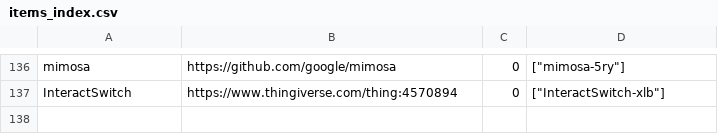
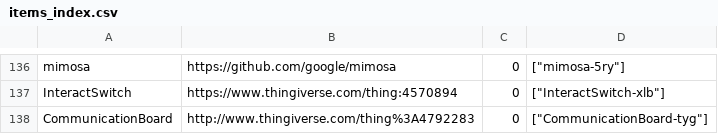
Before and after one commit to openassistive/OpenATFrontEnd, a CSV file: items_index.csv, drawn as a sheet; only a part is shown, gaps mark what is left out; the diff names each change by its address in the sheet, - before the commit and + after, or states it on an @@ line.

Commit message:
Add un-moderated item CommunicationBoard-tyg

```diff
--- a/items_index.csv
+++ b/items_index.csv
+row 138: CommunicationBoard | http://www.thingiverse.com/thing%3A4792283 | 0 | ["CommunicationBoard-tyg"]
```
Also changed, not shown: 3 other files.
